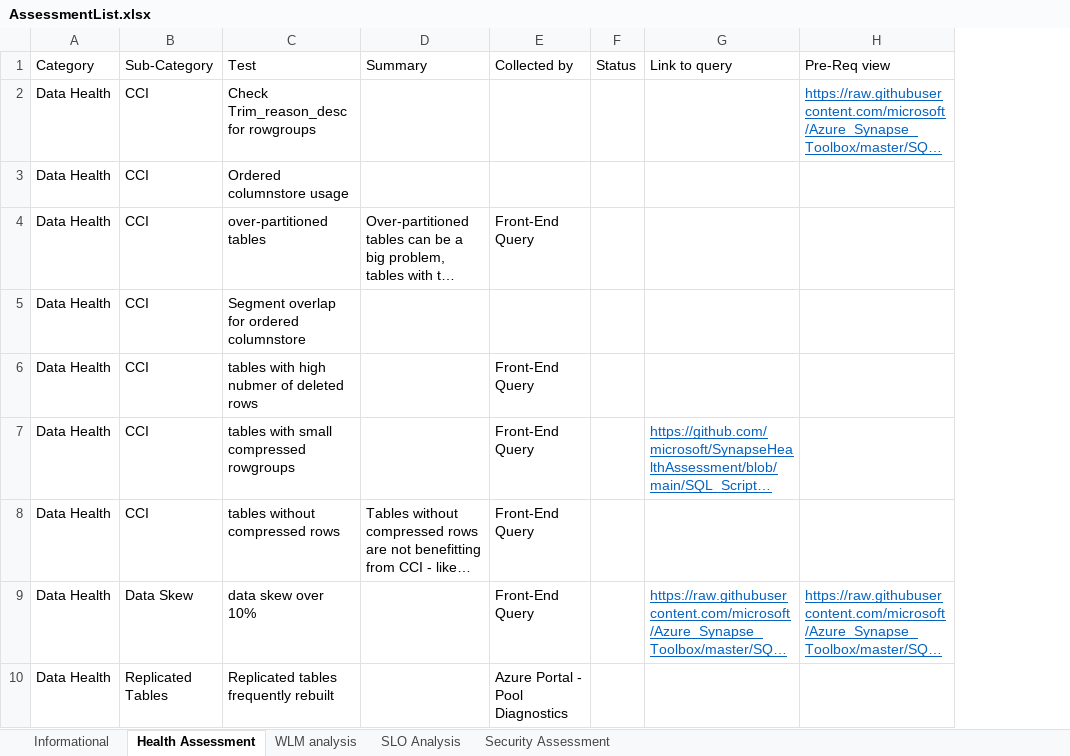
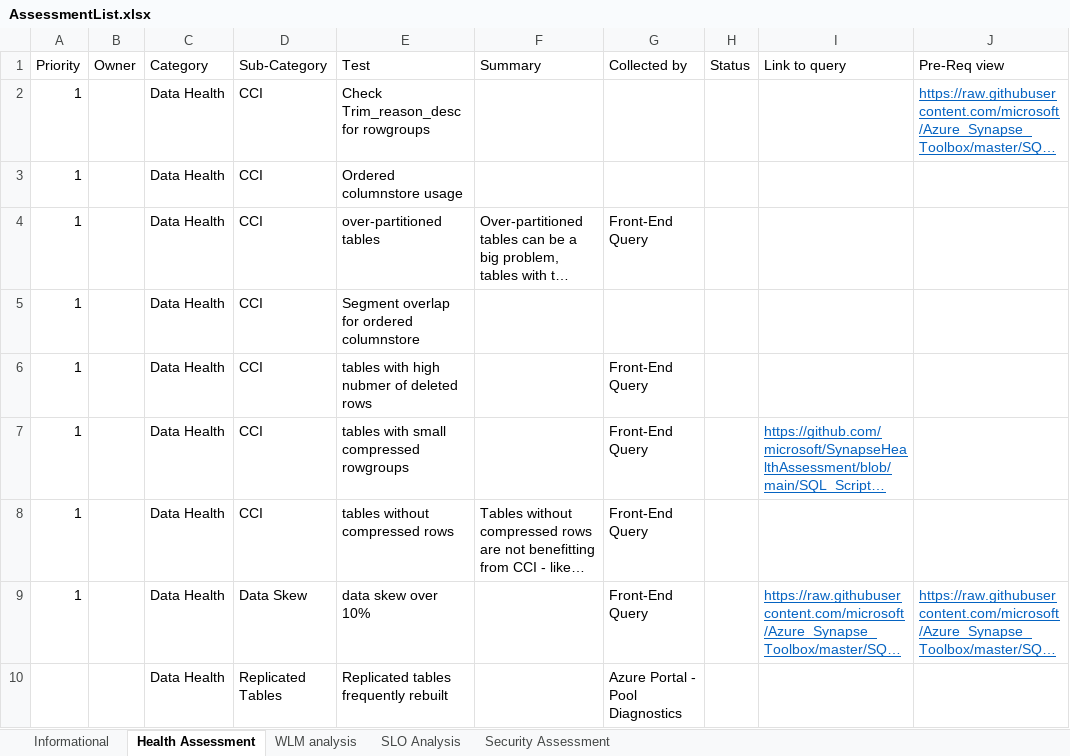
Before and after one commit to microsoft/SynapseHealthAssessment, an Excel workbook: AssessmentList.xlsx, sheet Health Assessment, drawn as a sheet; only a part is shown; long unchanged cells end in …; values as stored, in another font and other column widths than the file's, no borders; table styles not drawn; the diff names each change by its address in the sheet, - before the commit and + after, or states it on an @@ line.

```diff
--- a/AssessmentList.xlsx (sheet Health Assessment)
+++ b/AssessmentList.xlsx (sheet Health Assessment)
+column A (Priority), rows 2-9: all 1
+column B (Owner), empty
```
Also changed, not shown: 18 other files.
